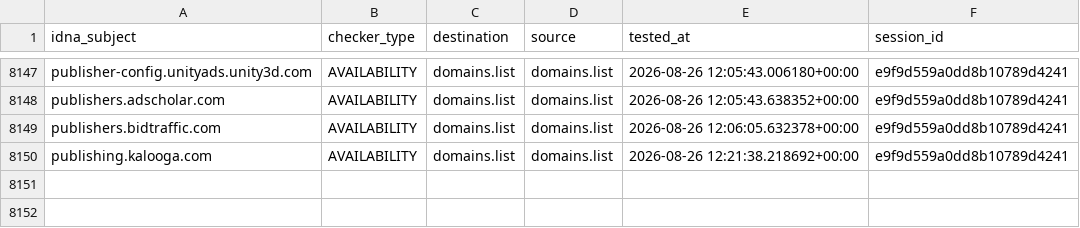
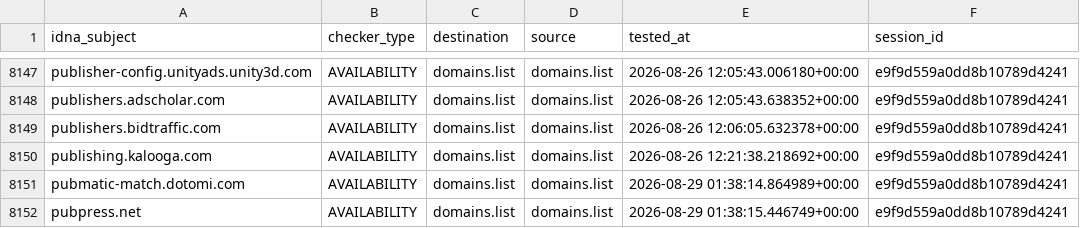
Before and after one commit to Ultimate-Hosts-Blacklist/someonewhocares.org, a CSV file: output/domains.list/continue.csv, drawn as a sheet; only a part is shown, gaps mark what is left out; the diff names each change by its address in the sheet, - before the commit and + after, or states it on an @@ line.

```diff
--- a/output/domains.list/continue.csv
+++ b/output/domains.list/continue.csv
+row 8151: pubmatic-match.dotomi.com | AVAILABILITY | domains.list | domains.list | 2026-08-29 01:38:14.864989+00:00 | e9f9d559a0dd8b10789d4241
+row 8152: pubpress.net | AVAILABILITY | domains.list | domains.list | 2026-08-29 01:38:15.446749+00:00 | e9f9d559a0dd8b10789d4241
```
Also changed, not shown: .pyfunceble/whois.csv, 8 other files.
